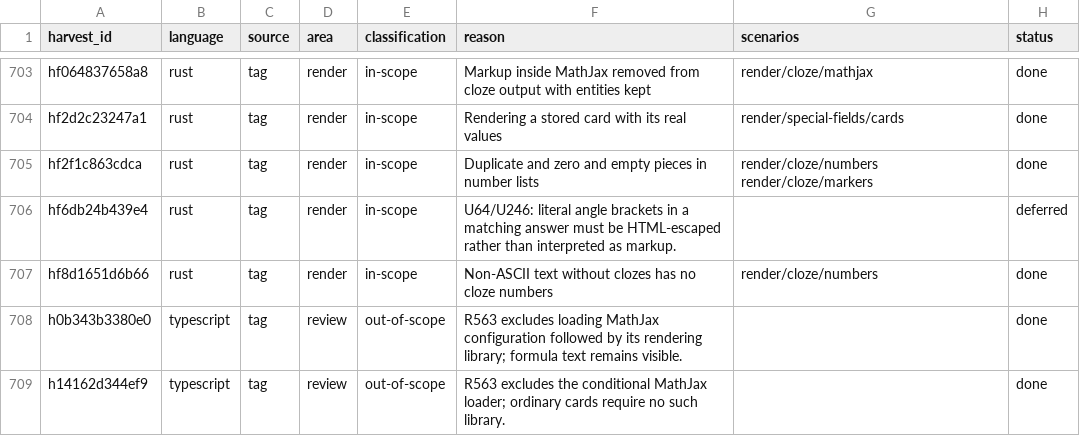
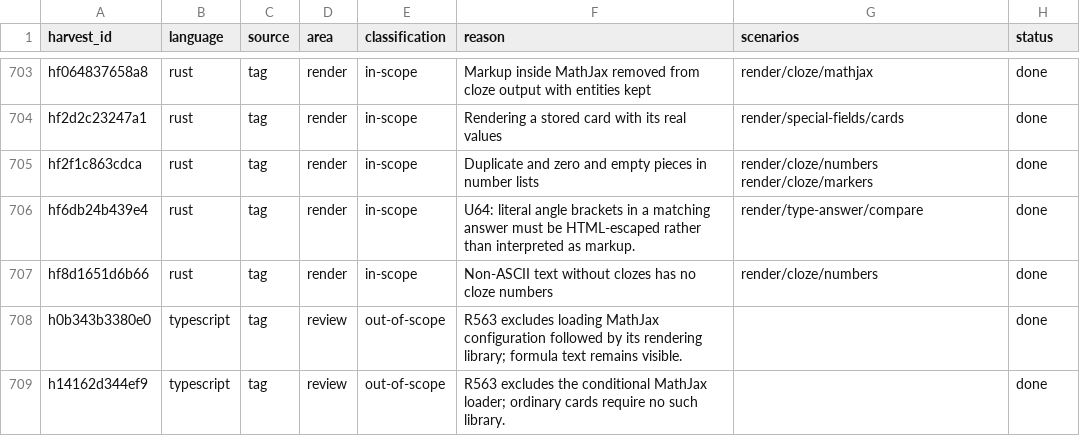
Before and after one commit to antoinefink/meguri, a CSV file: conformance/catalog/harvest.csv, drawn as a sheet; only a part is shown, gaps mark what is left out; the diff covers the shown part only.

```diff
--- a/conformance/catalog/harvest.csv
+++ b/conformance/catalog/harvest.csv
@@ -705,3 +705,3 @@ hf2d2c23247a1,rust,tag,render,in-scope,Rendering a stored card with its real val
 hf2f1c863cdca,rust,tag,render,in-scope,Duplicate and zero and empty pieces in number lists,render/cloze/numbers render/cloze/markers,done
-hf6db24b439e4,rust,tag,render,in-scope,U64/U246: literal angle brackets in a matching answer must be HTML-escaped rather than interpreted as markup.,,deferred
+hf6db24b439e4,rust,tag,render,in-scope,U64: literal angle brackets in a matching answer must be HTML-escaped rather than interpreted as markup.,render/type-answer/compare,done
 hf8d1651d6b66,rust,tag,render,in-scope,Non-ASCII text without clozes has no cloze numbers,render/cloze/numbers,done
```
Also changed, not shown: 48 edited cells elsewhere in this file, 6 other files.
